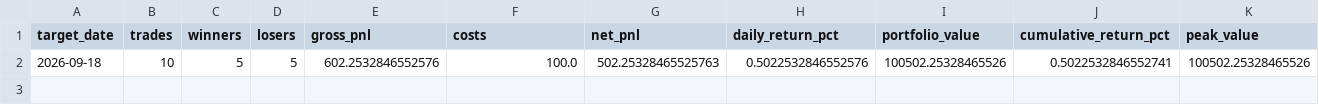
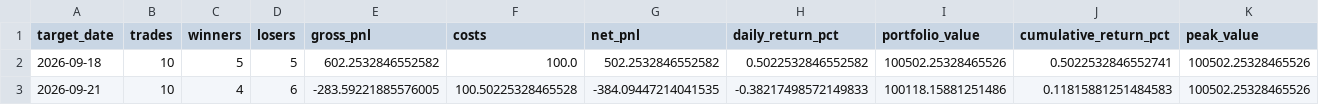
Before and after one commit to vishwasgarg5/stock-picker, a CSV file: data/portfolio_daily.csv, drawn as a sheet; only a part is shown; rows hold the shown columns only; the diff names each change by its address in the sheet, - before the commit and + after, or states it on an @@ line.

```diff
--- a/data/portfolio_daily.csv
+++ b/data/portfolio_daily.csv
-E2 (gross_pnl): 602.2532846552576
+E2 (gross_pnl): 602.2532846552582
-G2 (net_pnl): 502.25328465525763
+G2 (net_pnl): 502.2532846552582
-H2 (daily_return_pct): 0.5022532846552576
+H2 (daily_return_pct): 0.5022532846552582
+row 3: 2026-09-21 | 10 | 4 | 6 | -283.59221885576005 | 100.50225328465528 | -384.09447214041535 | -0.38217498572149833 | 100118.15881251486 | 0.11815881251484583 | 100502.25328465526
```
Also changed, not shown: data/paper_trades.csv, data/rankings.csv, 8 other files.
